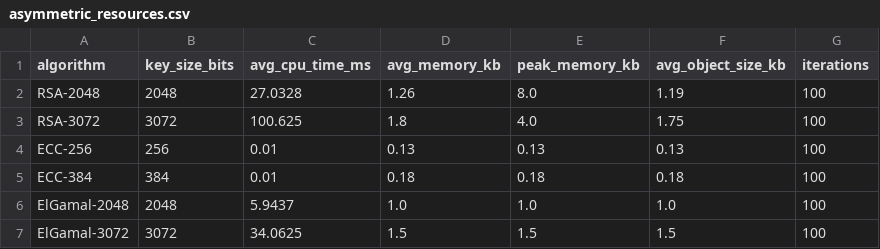
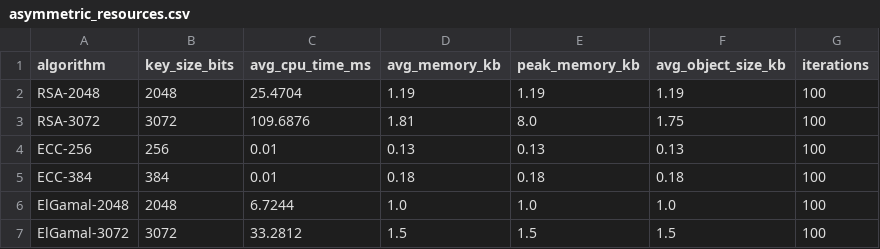
Before and after one commit to khoileuser/analytical-security-report, a CSV file: results/asymmetric/asymmetric_resources.csv, drawn as a sheet.

```diff
--- a/results/asymmetric/asymmetric_resources.csv
+++ b/results/asymmetric/asymmetric_resources.csv
@@ -1,7 +1,7 @@
 algorithm,key_size_bits,avg_cpu_time_ms,avg_memory_kb,peak_memory_kb,avg_object_size_kb,iterations
-RSA-2048,2048,27.0328,1.26,8.0,1.19,100
-RSA-3072,3072,100.625,1.8,4.0,1.75,100
+RSA-2048,2048,25.4704,1.19,1.19,1.19,100
+RSA-3072,3072,109.6876,1.81,8.0,1.75,100
 ECC-256,256,0.01,0.13,0.13,0.13,100
 ECC-384,384,0.01,0.18,0.18,0.18,100
-ElGamal-2048,2048,5.9437,1.0,1.0,1.0,100
-ElGamal-3072,3072,34.0625,1.5,1.5,1.5,100
+ElGamal-2048,2048,6.7244,1.0,1.0,1.0,100
+ElGamal-3072,3072,33.2812,1.5,1.5,1.5,100
```
Also changed, not shown: results/asymmetric/asymmetric_performance.csv, 7 other files.
